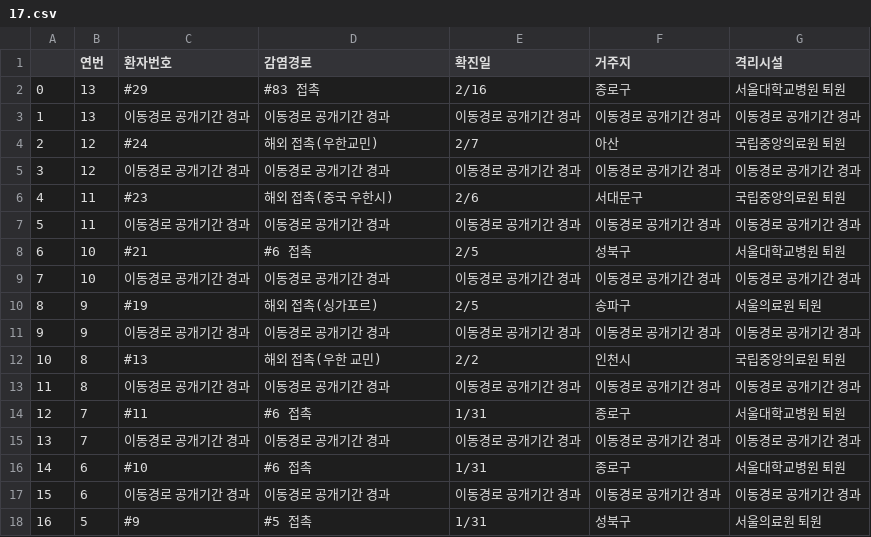
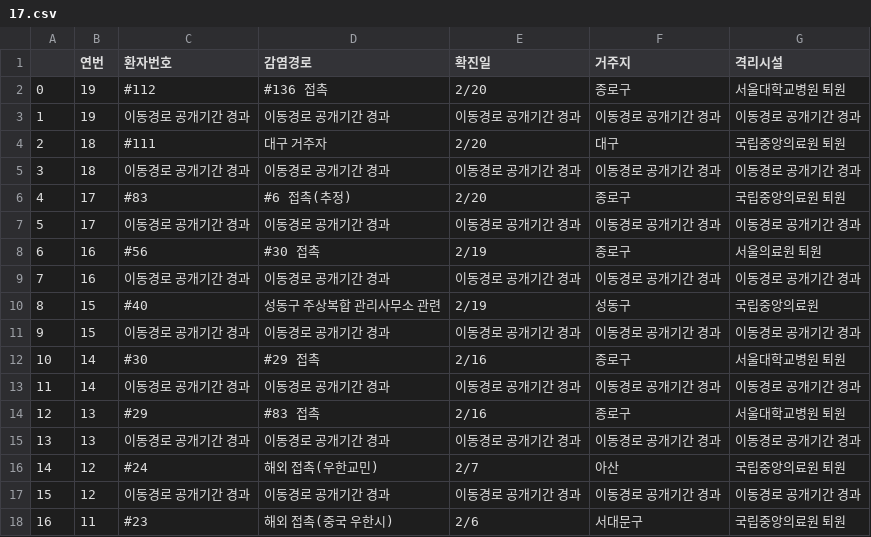
Before and after one commit to KKodiac/Covid19_Stats, a CSV file: Covid19/Data/Korea/seoul_timeseries/17.csv, drawn as a sheet; only a part is shown; the shorter side is filled out with more unchanged rows; addresses are those after the commit; the diff names each change by its address in the sheet, - before the commit and + after, or states it on an @@ line.

```diff
--- a/Covid19/Data/Korea/seoul_timeseries/17.csv
+++ b/Covid19/Data/Korea/seoul_timeseries/17.csv
+row 2: 0 | 19 | #112 | #136 접촉 | 2/20 | 종로구 | 서울대학교병원 퇴원
+row 3: 1 | 19 | 이동경로 공개기간 경과 | 이동경로 공개기간 경과 | 이동경로 공개기간 경과 | 이동경로 공개기간 경과 | 이동경로 공개기간 경과
+row 4: 2 | 18 | #111 | 대구 거주자 | 2/20 | 대구 | 국립중앙의료원 퇴원
+row 5: 3 | 18 | 이동경로 공개기간 경과 | 이동경로 공개기간 경과 | 이동경로 공개기간 경과 | 이동경로 공개기간 경과 | 이동경로 공개기간 경과
+row 6: 4 | 17 | #83 | #6 접촉(추정) | 2/20 | 종로구 | 국립중앙의료원 퇴원
+row 7: 5 | 17 | 이동경로 공개기간 경과 | 이동경로 공개기간 경과 | 이동경로 공개기간 경과 | 이동경로 공개기간 경과 | 이동경로 공개기간 경과
+row 8: 6 | 16 | #56 | #30 접촉 | 2/19 | 종로구 | 서울의료원 퇴원
+row 9: 7 | 16 | 이동경로 공개기간 경과 | 이동경로 공개기간 경과 | 이동경로 공개기간 경과 | 이동경로 공개기간 경과 | 이동경로 공개기간 경과
+row 10: 8 | 15 | #40 | 성동구 주상복합 관리사무소 관련 | 2/19 | 성동구 | 국립중앙의료원
+row 11: 9 | 15 | 이동경로 공개기간 경과 | 이동경로 공개기간 경과 | 이동경로 공개기간 경과 | 이동경로 공개기간 경과 | 이동경로 공개기간 경과
+row 12: 10 | 14 | #30 | #29 접촉 | 2/16 | 종로구 | 서울대학교병원 퇴원
+row 13: 11 | 14 | 이동경로 공개기간 경과 | 이동경로 공개기간 경과 | 이동경로 공개기간 경과 | 이동경로 공개기간 경과 | 이동경로 공개기간 경과
@@ column A renumbered from row 14 down @@
```
Also changed, not shown: Covid19/Data/Korea/covid_dat_kr_region.csv, Covid19/Data/Korea/covid_dat_seoul.csv, 17 other files.
